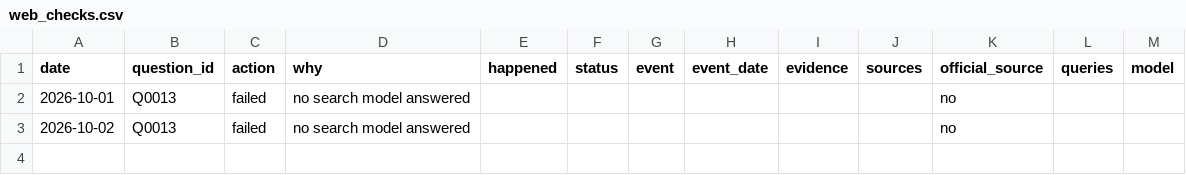
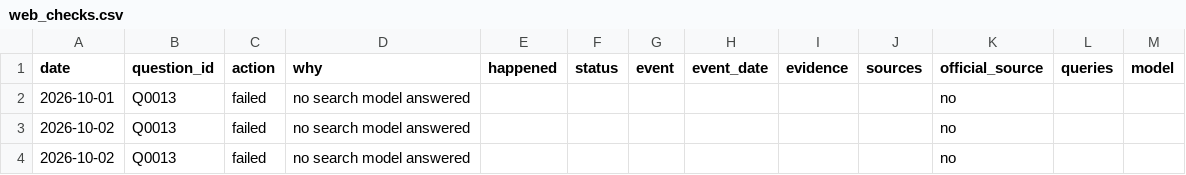
Before and after one commit to Aakash10867/SUPERFORECASTER, a CSV file: data/web_checks.csv, drawn as a sheet.

```diff
--- a/data/web_checks.csv
+++ b/data/web_checks.csv
@@ -3 +3,2 @@ date,question_id,action,why,happened,status,event,event_date,evidence,sources,of
 2026-10-02,Q0013,failed,no search model answered,,,,,,,no,,
+2026-10-02,Q0013,failed,no search model answered,,,,,,,no,,
```
Also changed, not shown: data/diagnostics.csv, data/system_proposals.csv, 2 other files.
